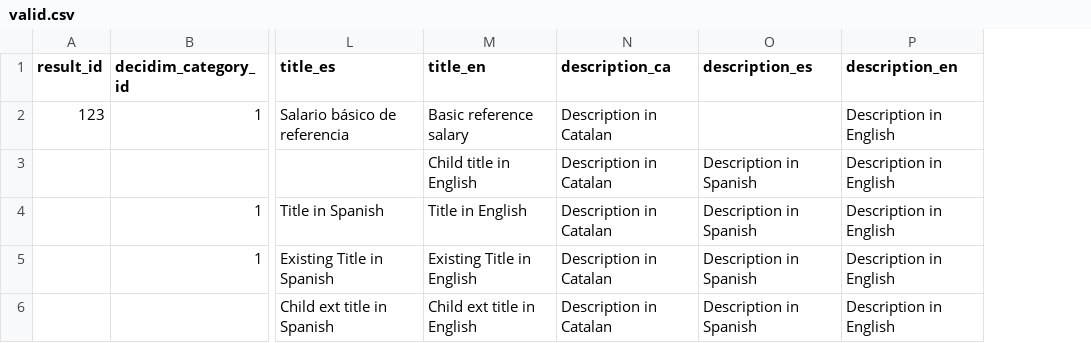
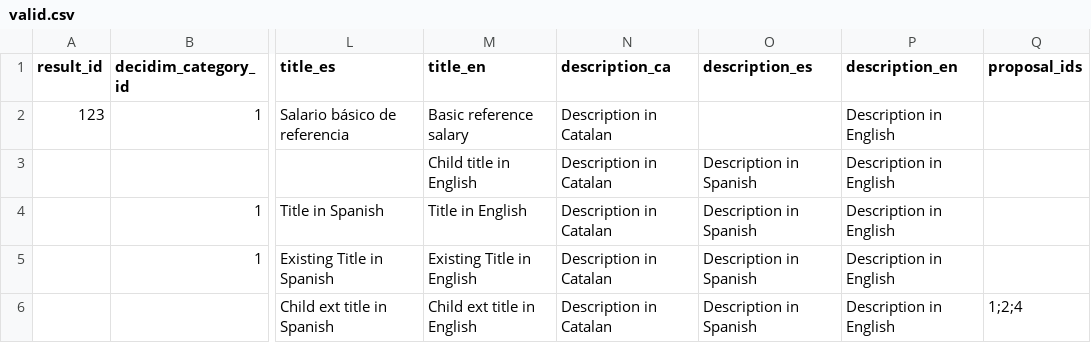
Before and after one commit to decidim-archive/decidim-accountability, a CSV file: spec/support/valid.csv, drawn as a sheet; only a part is shown, gaps mark what is left out; the diff names each change by its address in the sheet, - before the commit and + after, or states it on an @@ line.

Commit message:
Import related proposals in CSV importer

```diff
--- a/spec/support/valid.csv
+++ b/spec/support/valid.csv
+column Q (proposal_ids), row 6: 1;2;4
```
Also changed, not shown: doc/empty_example.csv, 3 other files.
